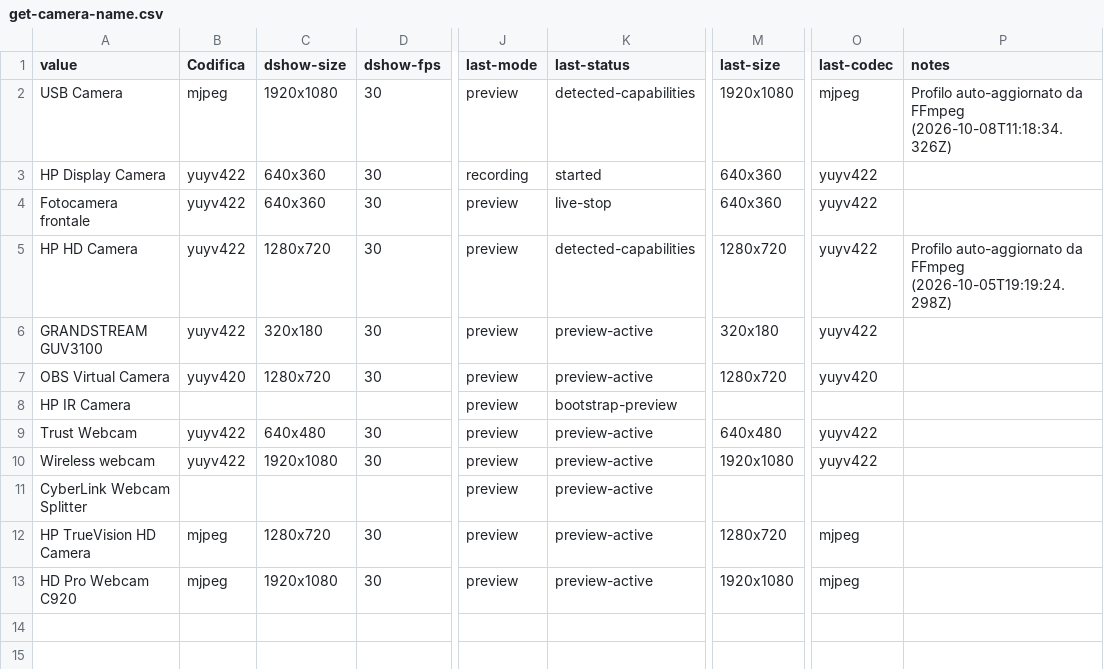
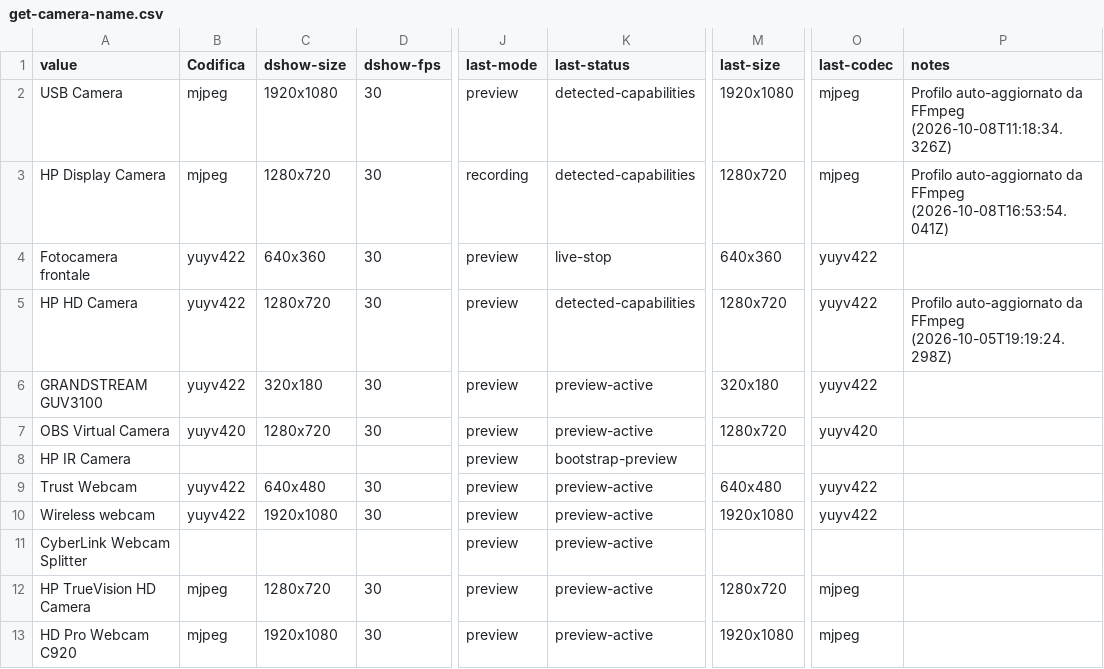
Before and after one commit to 2464200/VSC_Live_Server, a CSV file: Bordero/data/get-camera-name.csv, drawn as a sheet; only a part is shown, gaps mark what is left out; the diff names each change by its address in the sheet, - before the commit and + after, or states it on an @@ line.

```diff
--- a/Bordero/data/get-camera-name.csv
+++ b/Bordero/data/get-camera-name.csv
-B3 (Codifica): yuyv422
+B3 (Codifica): mjpeg
-C3 (dshow-size): 640x360
+C3 (dshow-size): 1280x720
-K3 (last-status): started
+K3 (last-status): detected-capabilities
-M3 (last-size): 640x360
+M3 (last-size): 1280x720
-O3 (last-codec): yuyv422
+O3 (last-codec): mjpeg
-P3 (notes): (empty)
+P3 (notes): Profilo auto-aggiornato da FFmpeg (2026-10-08T16:53:54.041Z)
```
Also changed, not shown: 3 other files.
